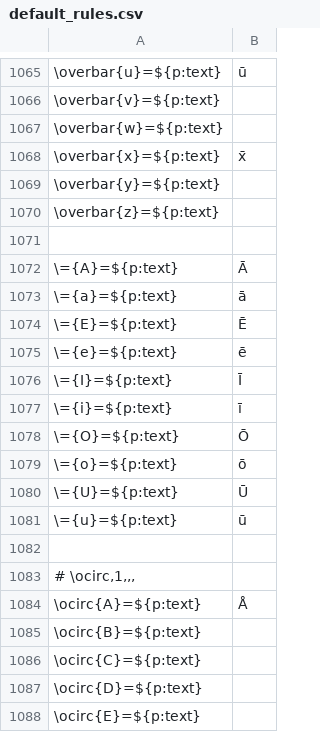
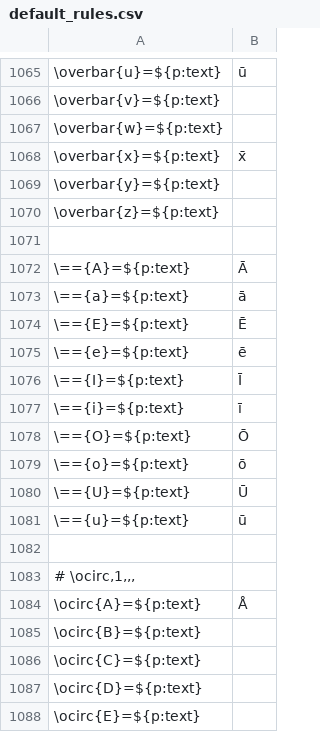
Before and after one commit to ckorzen/pdf-text-extraction-benchmark, a CSV file: benchmark-generator/tex_parser_python/rules/default_rules.csv, drawn as a sheet; only a part is shown, gaps mark what is left out; the diff names each change by its address in the sheet, - before the commit and + after, or states it on an @@ line.

Commit message:
Changed the escape of delimiter ('=') from '\=' to '==' in rules file. All runs of ='s of length >= 1 are now replaced by '='.

```diff
--- a/benchmark-generator/tex_parser_python/rules/default_rules.csv
+++ b/benchmark-generator/tex_parser_python/rules/default_rules.csv
-A1072: \={A}=${p:text}
+A1072: \=={A}=${p:text}
-A1073: \={a}=${p:text}
+A1073: \=={a}=${p:text}
-A1074: \={E}=${p:text}
+A1074: \=={E}=${p:text}
-A1075: \={e}=${p:text}
+A1075: \=={e}=${p:text}
-A1076: \={I}=${p:text}
+A1076: \=={I}=${p:text}
-A1077: \={i}=${p:text}
+A1077: \=={i}=${p:text}
-A1078: \={O}=${p:text}
+A1078: \=={O}=${p:text}
-A1079: \={o}=${p:text}
+A1079: \=={o}=${p:text}
-A1080: \={U}=${p:text}
+A1080: \=={U}=${p:text}
-A1081: \={u}=${p:text}
+A1081: \=={u}=${p:text}
```
Also changed, not shown: 1 other file.
